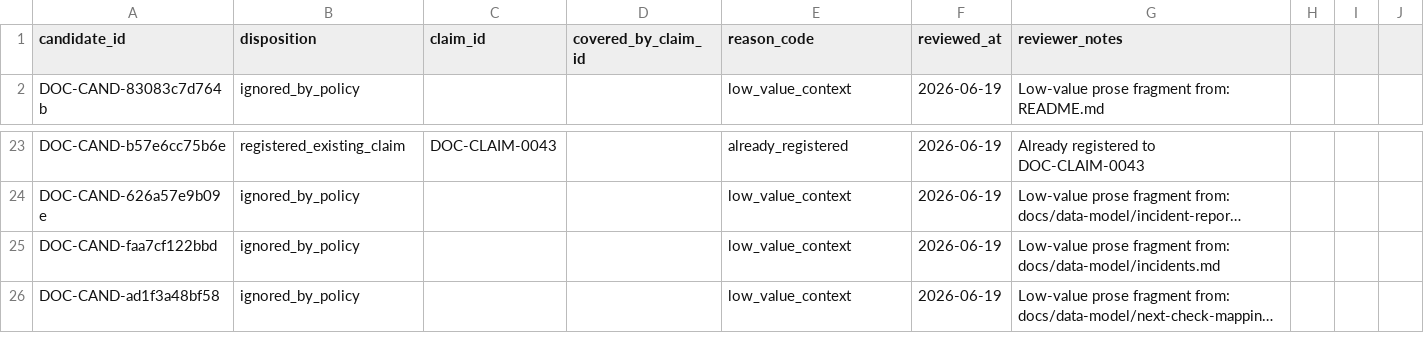
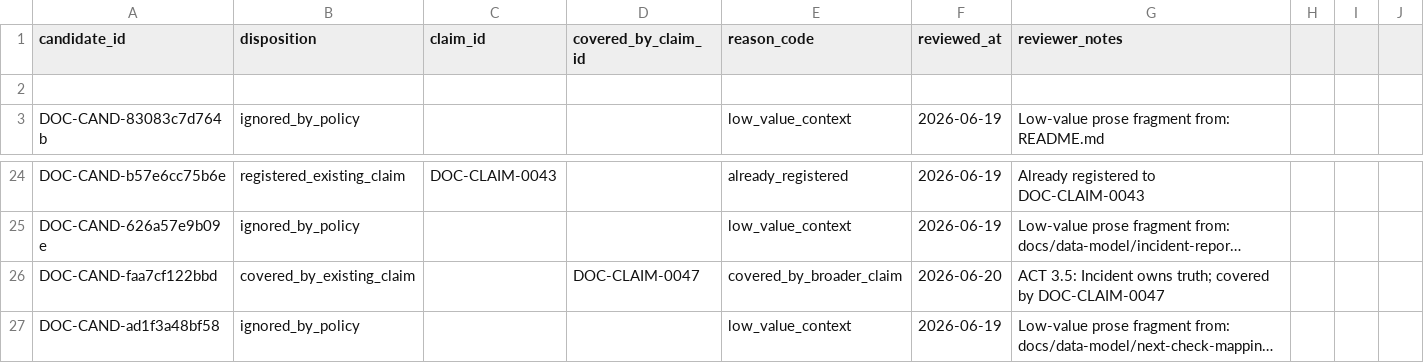
Before and after one commit to s1onique/k9b, a CSV file: docs/claims/docs_claim_dispositions-shard-05.csv, drawn as a sheet; only a part is shown, gaps mark what is left out; long unchanged cells end in …; addresses are those after the commit; the diff names each change by its address in the sheet, - before the commit and + after, or states it on an @@ line.

Commit message:
ACT 3.5: Apply 62 covered_by_existing_claim dispositions
- Triage 62 high-value ignored_by_policy candidates → covered_by_existing_claim
- All disposition invariants verified (dispositions, coverage, registry, traceability, inventory)
- Full verification gate: PASSED (35 steps, 258s)

```diff
--- a/docs/claims/docs_claim_dispositions-shard-05.csv
+++ b/docs/claims/docs_claim_dispositions-shard-05.csv
+row 2: (empty)
-B26 (disposition): ignored_by_policy
+B26 (disposition): covered_by_existing_claim
-D26 (covered_by_claim_id): (empty)
+D26 (covered_by_claim_id): DOC-CLAIM-0047
-E26 (reason_code): low_value_context
+E26 (reason_code): covered_by_broader_claim
-F26 (reviewed_at): 2026-06-19
+F26 (reviewed_at): 2026-06-20
-G26 (reviewer_notes): Low-value prose fragment from: docs/data-model/incidents.md
+G26 (reviewer_notes): ACT 3.5: Incident owns truth; covered by DOC-CLAIM-0047
```
Also changed, not shown: docs/claims/docs_claim_dispositions-shard-01.csv, docs/claims/docs_claim_dispositions-shard-09.csv, 27 other files.
